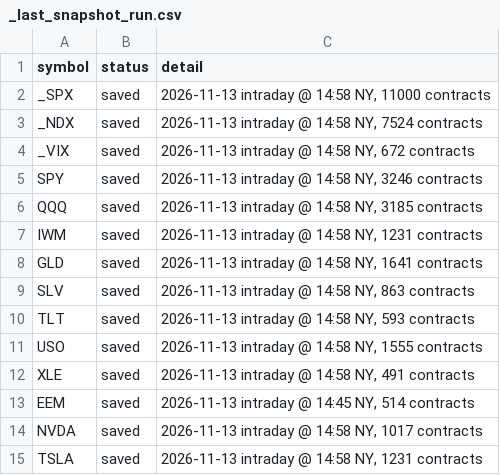
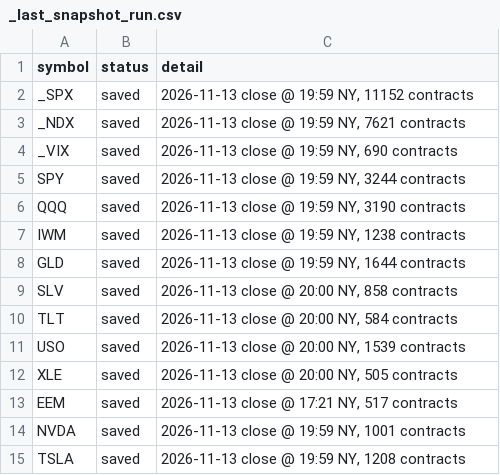
Before and after one commit to michaelkofman1-ui/Options-snapshots, a CSV file: data/_last_snapshot_run.csv, drawn as a sheet.

```diff
--- a/data/_last_snapshot_run.csv
+++ b/data/_last_snapshot_run.csv
@@ -1,15 +1,15 @@
 symbol,status,detail
-_SPX,saved,"2026-11-13 intraday @ 14:58 NY, 11000 contracts"
-_NDX,saved,"2026-11-13 intraday @ 14:58 NY, 7524 contracts"
-_VIX,saved,"2026-11-13 intraday @ 14:58 NY, 672 contracts"
-SPY,saved,"2026-11-13 intraday @ 14:58 NY, 3246 contracts"
-QQQ,saved,"2026-11-13 intraday @ 14:58 NY, 3185 contracts"
-IWM,saved,"2026-11-13 intraday @ 14:58 NY, 1231 contracts"
-GLD,saved,"2026-11-13 intraday @ 14:58 NY, 1641 contracts"
-SLV,saved,"2026-11-13 intraday @ 14:58 NY, 863 contracts"
-TLT,saved,"2026-11-13 intraday @ 14:58 NY, 593 contracts"
-USO,saved,"2026-11-13 intraday @ 14:58 NY, 1555 contracts"
-XLE,saved,"2026-11-13 intraday @ 14:58 NY, 491 contracts"
-EEM,saved,"2026-11-13 intraday @ 14:45 NY, 514 contracts"
-NVDA,saved,"2026-11-13 intraday @ 14:58 NY, 1017 contracts"
-TSLA,saved,"2026-11-13 intraday @ 14:58 NY, 1231 contracts"
+_SPX,saved,"2026-11-13 close @ 19:59 NY, 11152 contracts"
+_NDX,saved,"2026-11-13 close @ 19:59 NY, 7621 contracts"
+_VIX,saved,"2026-11-13 close @ 19:59 NY, 690 contracts"
+SPY,saved,"2026-11-13 close @ 19:59 NY, 3244 contracts"
+QQQ,saved,"2026-11-13 close @ 19:59 NY, 3190 contracts"
+IWM,saved,"2026-11-13 close @ 19:59 NY, 1238 contracts"
+GLD,saved,"2026-11-13 close @ 19:59 NY, 1644 contracts"
+SLV,saved,"2026-11-13 close @ 20:00 NY, 858 contracts"
+TLT,saved,"2026-11-13 close @ 20:00 NY, 584 contracts"
+USO,saved,"2026-11-13 close @ 20:00 NY, 1539 contracts"
+XLE,saved,"2026-11-13 close @ 20:00 NY, 505 contracts"
+EEM,saved,"2026-11-13 close @ 17:21 NY, 517 contracts"
+NVDA,saved,"2026-11-13 close @ 19:59 NY, 1001 contracts"
+TSLA,saved,"2026-11-13 close @ 19:59 NY, 1208 contracts"
```
Also changed, not shown: data/summary.csv, 14 other files.
